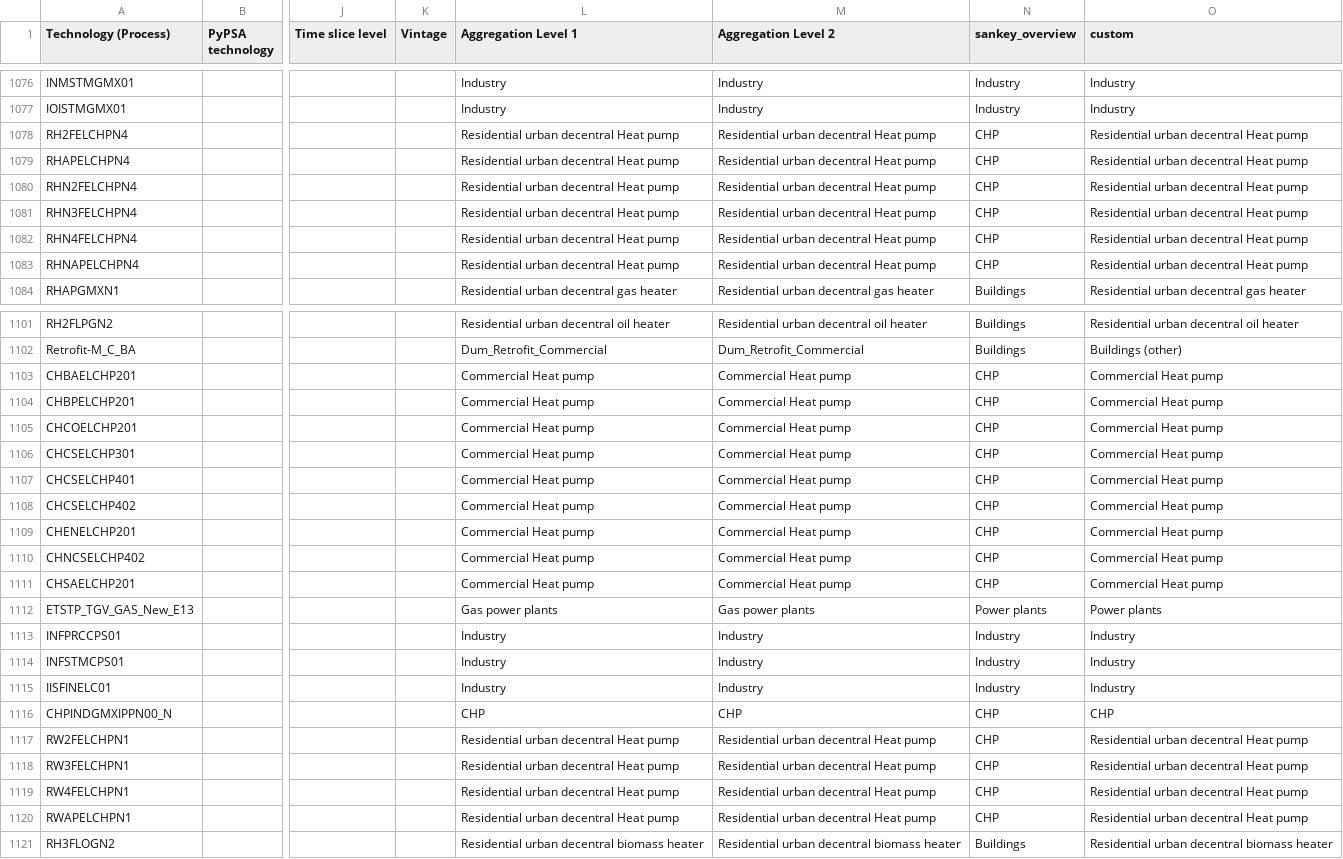
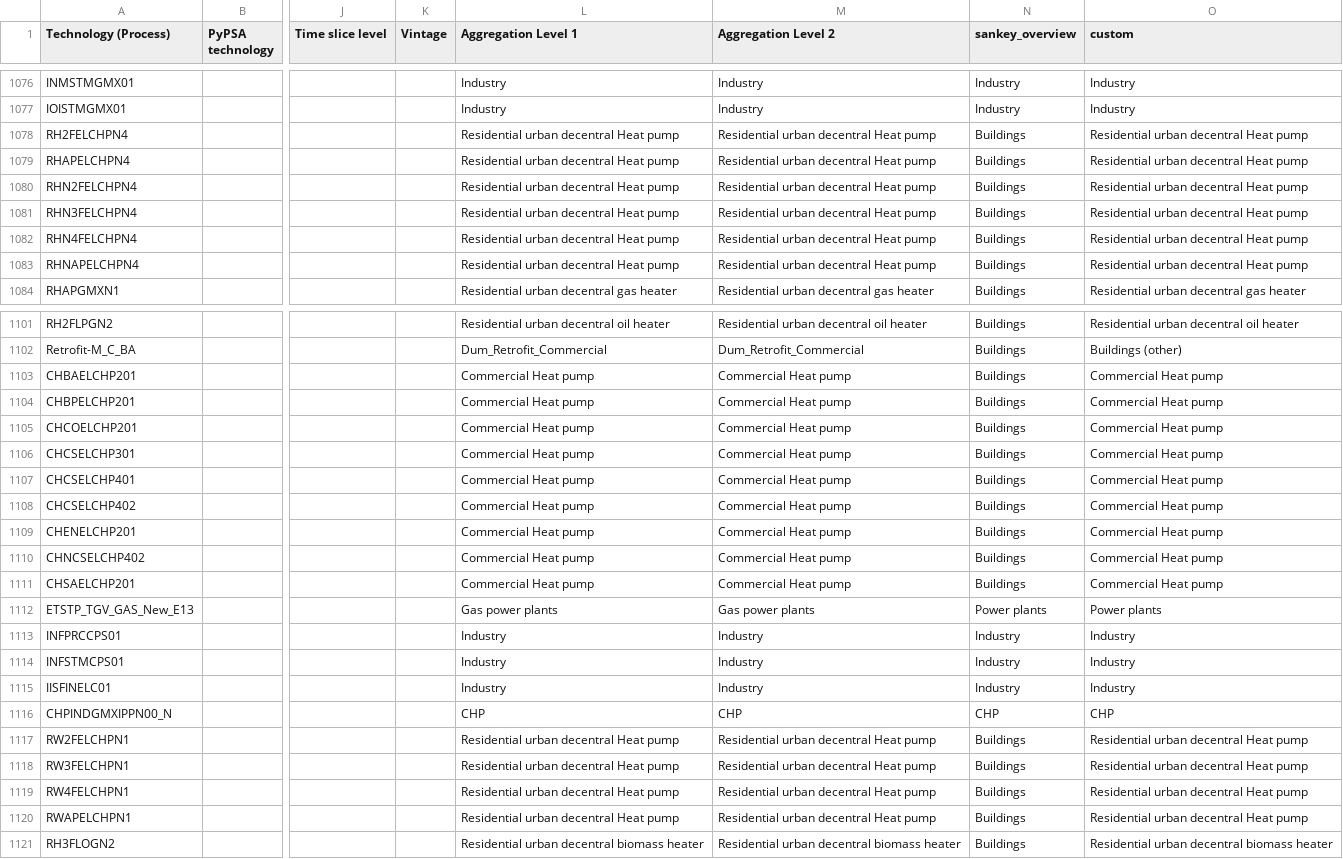
Before and after one commit to IntSusEnergySystems/TIMES_PyPSA, a CSV file: data/mapping_processes.csv, drawn as a sheet; only a part is shown, gaps mark what is left out; the diff covers the shown part only; the diff names each change by its address in the sheet, - before the commit and + after, or states it on an @@ line.

```diff
--- a/data/mapping_processes.csv
+++ b/data/mapping_processes.csv
-N1078:N1083 (sankey_overview): CHP
+N1078:N1083 (sankey_overview): Buildings
-N1103:N1111 (sankey_overview): CHP
+N1103:N1111 (sankey_overview): Buildings
-N1117:N1120 (sankey_overview): CHP
+N1117:N1120 (sankey_overview): Buildings
```
Also changed, not shown: 11 edited cells elsewhere in this file, data/mapping_commodities.csv, 3 other files.
